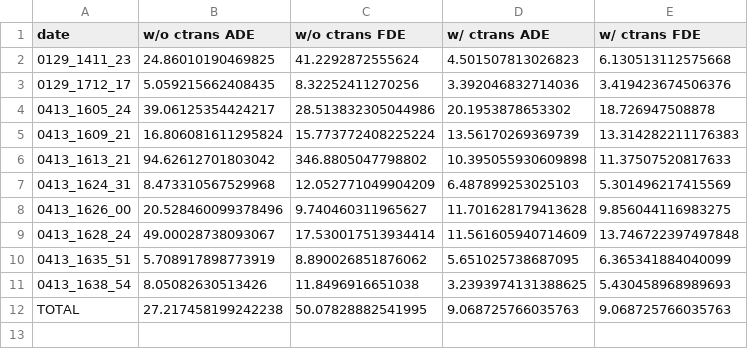
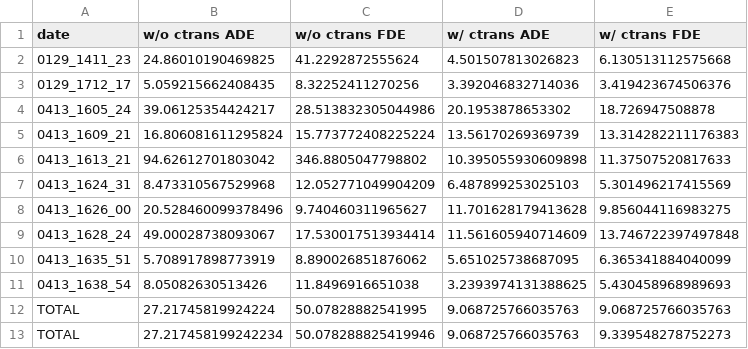
Before and after one commit to masashi-hatano/trajectories_prediction, a CSV file: eval/result.csv, drawn as a sheet.

Commit message:
w/ ctrans FDE

```diff
--- a/eval/result.csv
+++ b/eval/result.csv
@@ -11,2 +11,3 @@ date,w/o ctrans ADE,w/o ctrans FDE,w/ ctrans ADE,w/ ctrans FDE
 0413_1638_54,8.05082630513426,11.8496916651038,3.2393974131388625,5.430458968989693
-TOTAL,27.217458199242238,50.07828882541995,9.068725766035763,9.068725766035763
+TOTAL,27.21745819924224,50.07828882541995,9.068725766035763,9.068725766035763
+TOTAL,27.217458199242234,50.078288825419946,9.068725766035763,9.339548278752273
```
Also changed, not shown: 1 other file.
